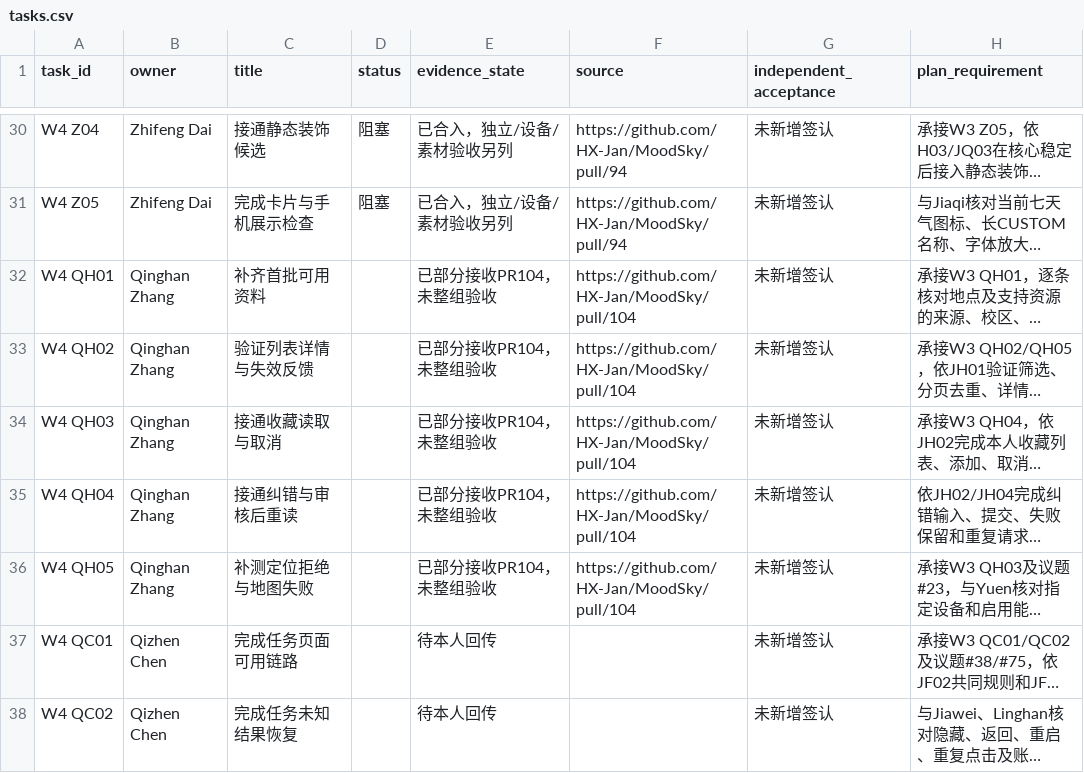
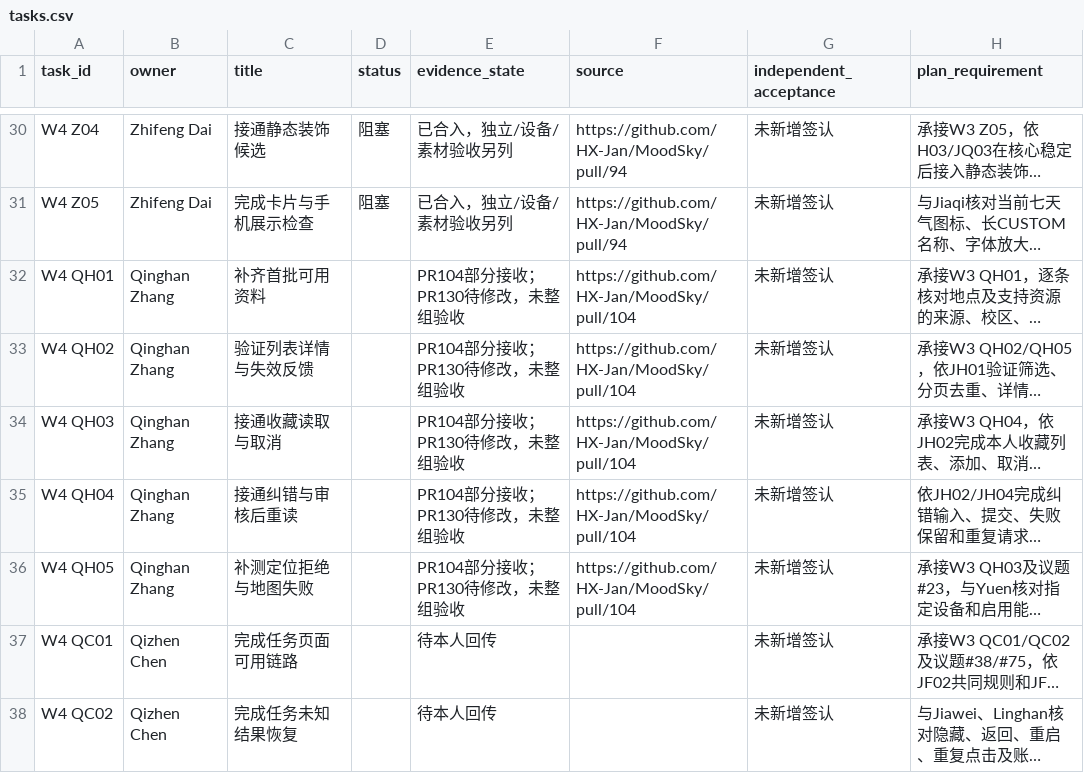
Before and after one commit to HX-Jan/MoodSky, a CSV file: docs/week4/tasks.csv, drawn as a sheet; only a part is shown, gaps mark what is left out; long unchanged cells end in …; the diff names each change by its address in the sheet, - before the commit and + after, or states it on an @@ line.

```diff
--- a/docs/week4/tasks.csv
+++ b/docs/week4/tasks.csv
-E32:E36 (evidence_state): 已部分接收PR104，未整组验收
+E32:E36 (evidence_state): PR104部分接收；PR130待修改，未整组验收
```
Also changed, not shown: 11 other files.
